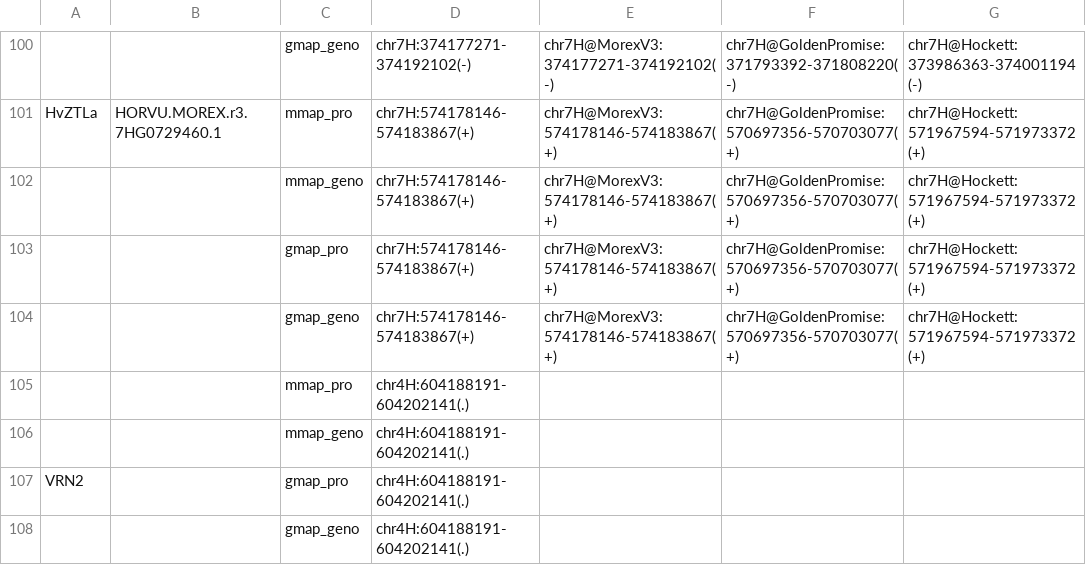
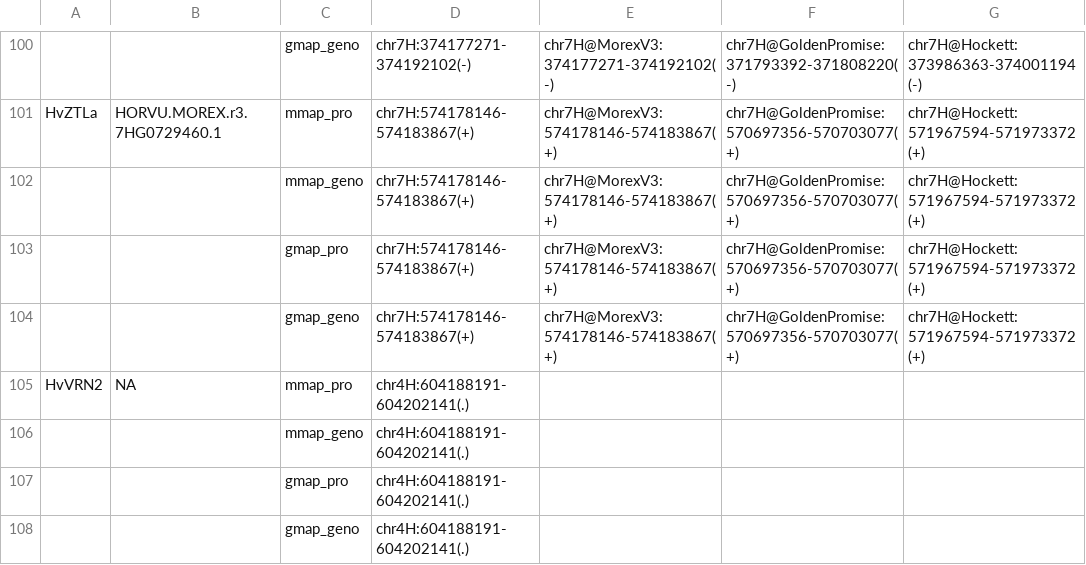
Before and after one commit to eead-csic-compbio/barleygraph, a TSV file: miscellaneous/flowering_bench_Pan20.tsv, drawn as a sheet; only a part is shown, gaps mark what is left out; the diff names each change by its address in the sheet, - before the commit and + after, or states it on an @@ line.

Commit message:
fixed HvVRN2

```diff
--- a/miscellaneous/flowering_bench_Pan20.tsv
+++ b/miscellaneous/flowering_bench_Pan20.tsv
-A105: (empty)
+A105: HvVRN2
-B105: (empty)
+B105: NA
-A107: VRN2
+A107: (empty)
```
